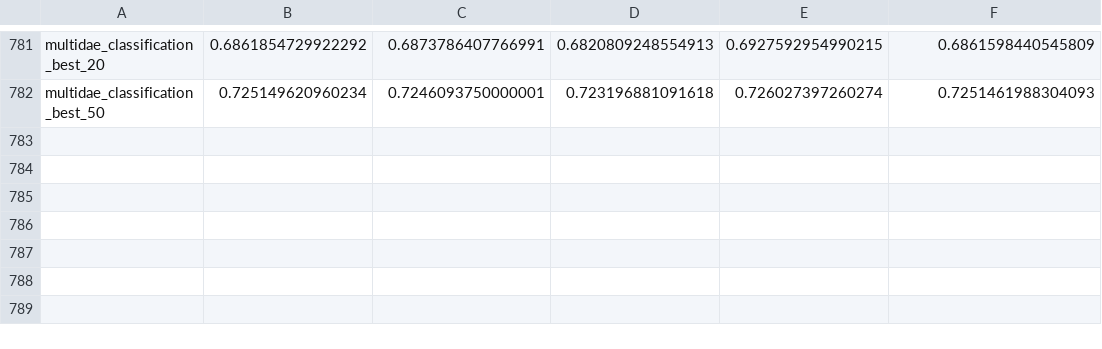
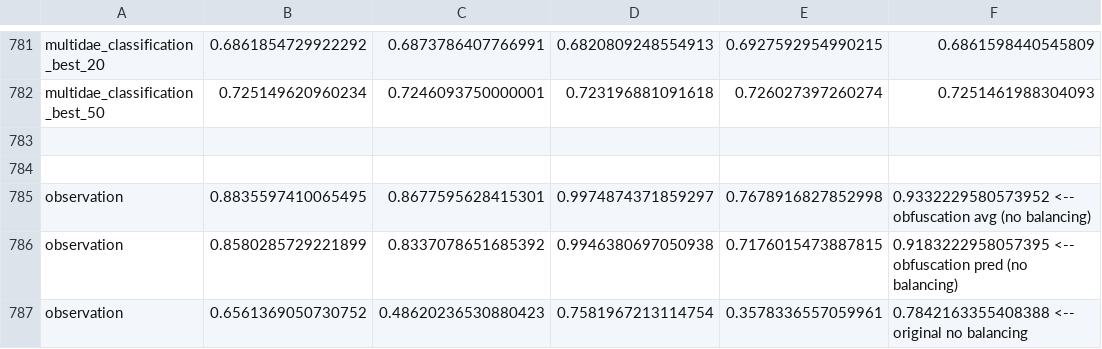
Before and after one commit to marinimau/privacy_and_fairness_in_recsys, a CSV file: results/movielens1m/gender_inference_random-forest.csv, drawn as a sheet; only a part is shown, gaps mark what is left out; the diff names each change by its address in the sheet, - before the commit and + after, or states it on an @@ line.

```diff
--- a/results/movielens1m/gender_inference_random-forest.csv
+++ b/results/movielens1m/gender_inference_random-forest.csv
+row 783: (empty)
+row 784: (empty)
+row 785: observation | 0.8835597410065495 | 0.8677595628415301 | 0.9974874371859297 | 0.7678916827852998 | 0.9332229580573952 <-- obfuscation avg (no balancing)
+row 786: observation | 0.8580285729221899 | 0.8337078651685392 | 0.9946380697050938 | 0.7176015473887815 | 0.9183222958057395 <-- obfuscation pred (no balancing)
+row 787: observation | 0.6561369050730752 | 0.48620236530880423 | 0.7581967213114754 | 0.3578336557059961 | 0.7842163355408388 <-- original no balancing
```
Also changed, not shown: results/movielens1m/gender_inference_logistic-regression.csv, results/movielens1m/time/gender_inference_logistic-regression.csv, 7 other files.
